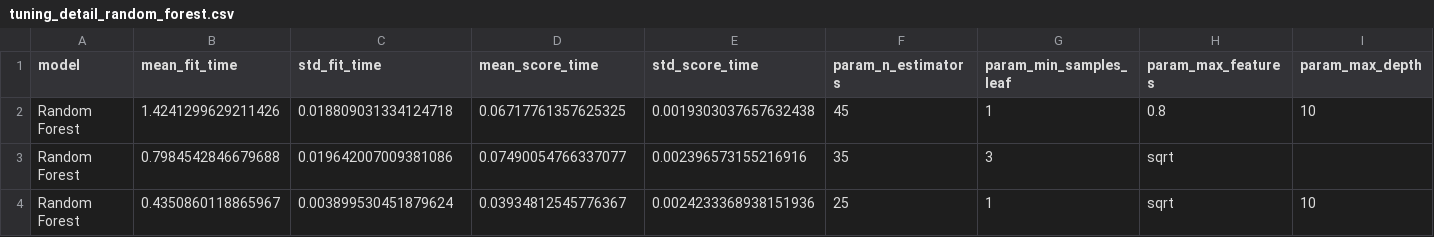
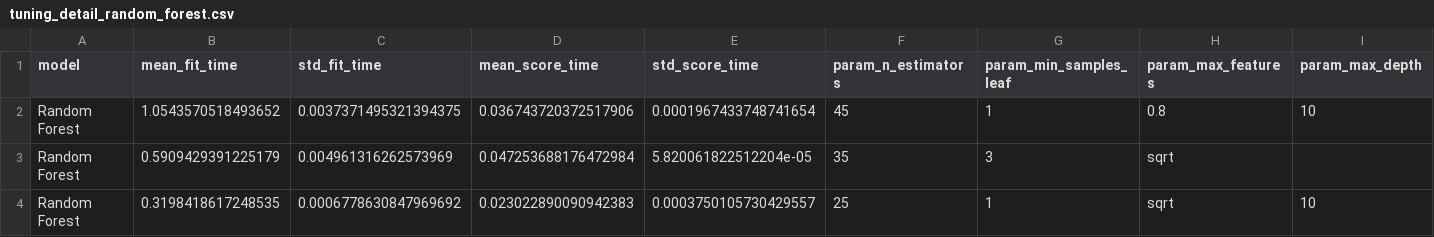
Before and after one commit to Muthu-Aravind/Predictive-Maintenance, a CSV file: artifacts/tuning_detail_random_forest.csv, drawn as a sheet; only a part is shown; the diff names each change by its address in the sheet, - before the commit and + after, or states it on an @@ line.

```diff
--- a/artifacts/tuning_detail_random_forest.csv
+++ b/artifacts/tuning_detail_random_forest.csv
-B2 (mean_fit_time): 1.4241299629211426
+B2 (mean_fit_time): 1.0543570518493652
-C2 (std_fit_time): 0.018809031334124718
+C2 (std_fit_time): 0.0037371495321394375
-D2 (mean_score_time): 0.06717761357625325
+D2 (mean_score_time): 0.036743720372517906
-E2 (std_score_time): 0.0019303037657632438
+E2 (std_score_time): 0.0001967433748741654
-B3 (mean_fit_time): 0.7984542846679688
+B3 (mean_fit_time): 0.5909429391225179
-C3 (std_fit_time): 0.019642007009381086
+C3 (std_fit_time): 0.004961316262573969
-D3 (mean_score_time): 0.07490054766337077
+D3 (mean_score_time): 0.047253688176472984
-E3 (std_score_time): 0.002396573155216916
+E3 (std_score_time): 5.820061822512204e-05
-B4 (mean_fit_time): 0.4350860118865967
+B4 (mean_fit_time): 0.3198418617248535
-C4 (std_fit_time): 0.003899530451879624
+C4 (std_fit_time): 0.0006778630847969692
-D4 (mean_score_time): 0.03934812545776367
+D4 (mean_score_time): 0.023022890090942383
-E4 (std_score_time): 0.0024233368938151936
+E4 (std_score_time): 0.0003750105730429557
```
Also changed, not shown: artifacts/tuning_detail_extra_trees.csv, artifacts/tuning_detail_gradient_boosting.csv, 1 other file.
